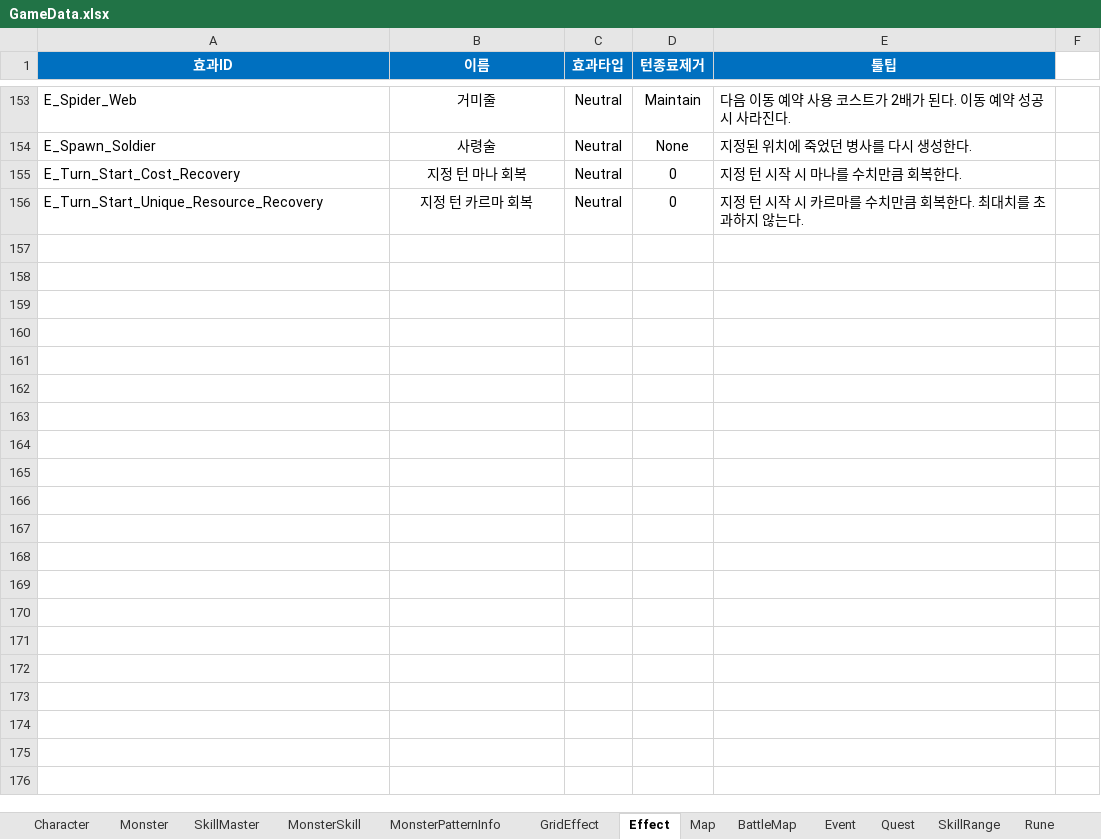
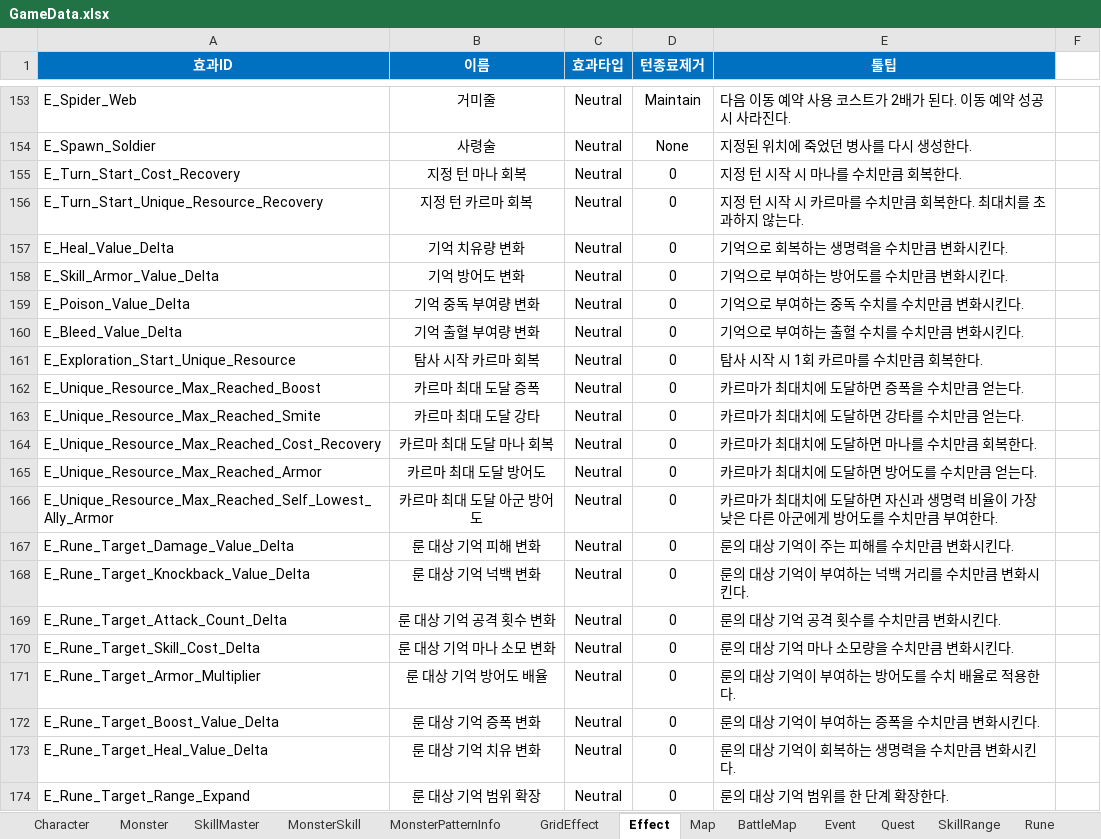
Before and after one commit to BIRANG22/RELIC, an Excel workbook: Assets/ExcelSource/GameData.xlsx, sheet Effect, drawn as a sheet; only a part is shown, gaps mark what is left out; values as stored, in another font and other column widths than the file's, no borders; the diff names each change by its address in the sheet, - before the commit and + after, or states it on an @@ line.

```diff
--- a/Assets/ExcelSource/GameData.xlsx (sheet Effect)
+++ b/Assets/ExcelSource/GameData.xlsx (sheet Effect)
+row 157: E_Heal_Value_Delta | 기억 치유량 변화 | Neutral | 0 | 기억으로 회복하는 생명력을 수치만큼 변화시킨다.
+row 158: E_Skill_Armor_Value_Delta | 기억 방어도 변화 | Neutral | 0 | 기억으로 부여하는 방어도를 수치만큼 변화시킨다.
+row 159: E_Poison_Value_Delta | 기억 중독 부여량 변화 | Neutral | 0 | 기억으로 부여하는 중독 수치를 수치만큼 변화시킨다.
+row 160: E_Bleed_Value_Delta | 기억 출혈 부여량 변화 | Neutral | 0 | 기억으로 부여하는 출혈 수치를 수치만큼 변화시킨다.
+row 161: E_Exploration_Start_Unique_Resource | 탐사 시작 카르마 회복 | Neutral | 0 | 탐사 시작 시 1회 카르마를 수치만큼 회복한다.
+row 162: E_Unique_Resource_Max_Reached_Boost | 카르마 최대 도달 증폭 | Neutral | 0 | 카르마가 최대치에 도달하면 증폭을 수치만큼 얻는다.
+row 163: E_Unique_Resource_Max_Reached_Smite | 카르마 최대 도달 강타 | Neutral | 0 | 카르마가 최대치에 도달하면 강타를 수치만큼 얻는다.
+row 164: E_Unique_Resource_Max_Reached_Cost_Recovery | 카르마 최대 도달 마나 회복 | Neutral | 0 | 카르마가 최대치에 도달하면 마나를 수치만큼 회복한다.
+row 165: E_Unique_Resource_Max_Reached_Armor | 카르마 최대 도달 방어도 | Neutral | 0 | 카르마가 최대치에 도달하면 방어도를 수치만큼 얻는다.
+row 166: E_Unique_Resource_Max_Reached_Self_Lowest_Ally_Armor | 카르마 최대 도달 아군 방어도 | Neutral | 0 | 카르마가 최대치에 도달하면 자신과 생명력 비율이 가장 낮은 다른 아군에게 방어도를 수치만큼 부여한다.
+row 167: E_Rune_Target_Damage_Value_Delta | 룬 대상 기억 피해 변화 | Neutral | 0 | 룬의 대상 기억이 주는 피해를 수치만큼 변화시킨다.
+row 168: E_Rune_Target_Knockback_Value_Delta | 룬 대상 기억 넉백 변화 | Neutral | 0 | 룬의 대상 기억이 부여하는 넉백 거리를 수치만큼 변화시킨다.
+row 169: E_Rune_Target_Attack_Count_Delta | 룬 대상 기억 공격 횟수 변화 | Neutral | 0 | 룬의 대상 기억 공격 횟수를 수치만큼 변화시킨다.
+row 170: E_Rune_Target_Skill_Cost_Delta | 룬 대상 기억 마나 소모 변화 | Neutral | 0 | 룬의 대상 기억 마나 소모량을 수치만큼 변화시킨다.
+row 171: E_Rune_Target_Armor_Multiplier | 룬 대상 기억 방어도 배율 | Neutral | 0 | 룬의 대상 기억이 부여하는 방어도를 수치 배율로 적용한다.
+row 172: E_Rune_Target_Boost_Value_Delta | 룬 대상 기억 증폭 변화 | Neutral | 0 | 룬의 대상 기억이 부여하는 증폭을 수치만큼 변화시킨다.
+row 173: E_Rune_Target_Heal_Value_Delta | 룬 대상 기억 치유 변화 | Neutral | 0 | 룬의 대상 기억이 회복하는 생명력을 수치만큼 변화시킨다.
+row 174: E_Rune_Target_Range_Expand | 룬 대상 기억 범위 확장 | Neutral | 0 | 룬의 대상 기억 범위를 한 단계 확장한다.
```
Also changed, not shown: sheet Rune, sheet SkillMaster, 9 other files.
